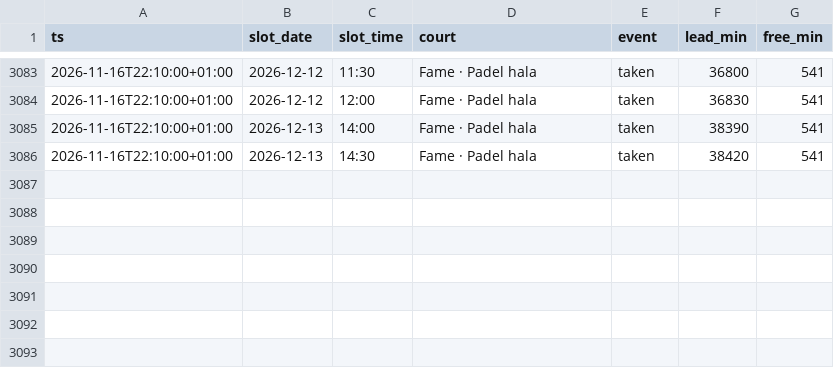
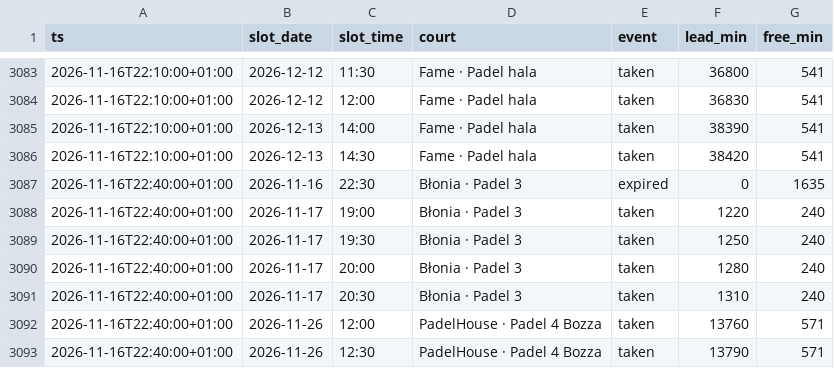
Before and after one commit to romanmelnyk/padel-monitor, a CSV file: data/events.csv, drawn as a sheet; only a part is shown, gaps mark what is left out; the diff names each change by its address in the sheet, - before the commit and + after, or states it on an @@ line.

```diff
--- a/data/events.csv
+++ b/data/events.csv
+row 3087: 2026-11-16T22:40:00+01:00 | 2026-11-16 | 22:30 | Błonia · Padel 3 | expired | 0 | 1635
+row 3088: 2026-11-16T22:40:00+01:00 | 2026-11-17 | 19:00 | Błonia · Padel 3 | taken | 1220 | 240
+row 3089: 2026-11-16T22:40:00+01:00 | 2026-11-17 | 19:30 | Błonia · Padel 3 | taken | 1250 | 240
+row 3090: 2026-11-16T22:40:00+01:00 | 2026-11-17 | 20:00 | Błonia · Padel 3 | taken | 1280 | 240
+row 3091: 2026-11-16T22:40:00+01:00 | 2026-11-17 | 20:30 | Błonia · Padel 3 | taken | 1310 | 240
+row 3092: 2026-11-16T22:40:00+01:00 | 2026-11-26 | 12:00 | PadelHouse · Padel 4 Bozza | taken | 13760 | 571
+row 3093: 2026-11-16T22:40:00+01:00 | 2026-11-26 | 12:30 | PadelHouse · Padel 4 Bozza | taken | 13790 | 571
```
Also changed, not shown: data/runs.csv, 1 other file.
